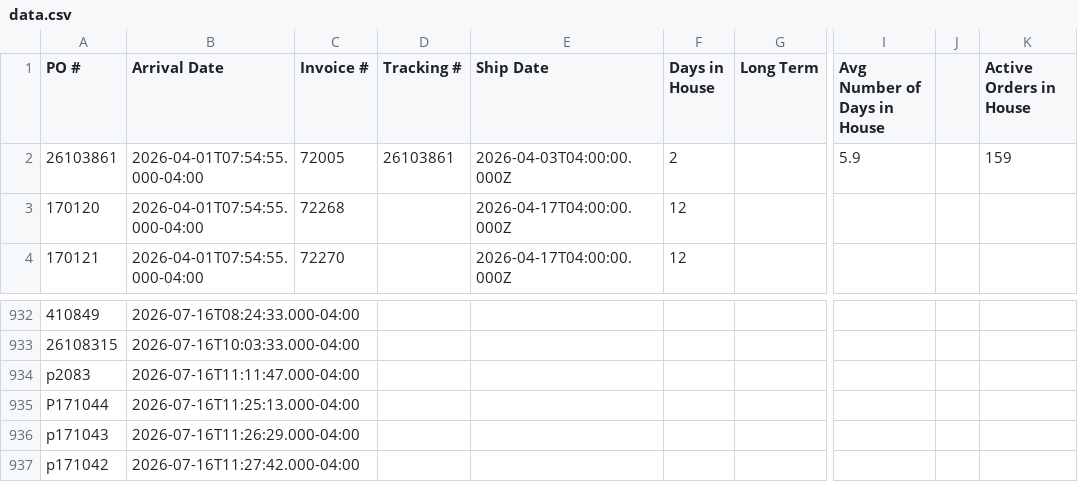
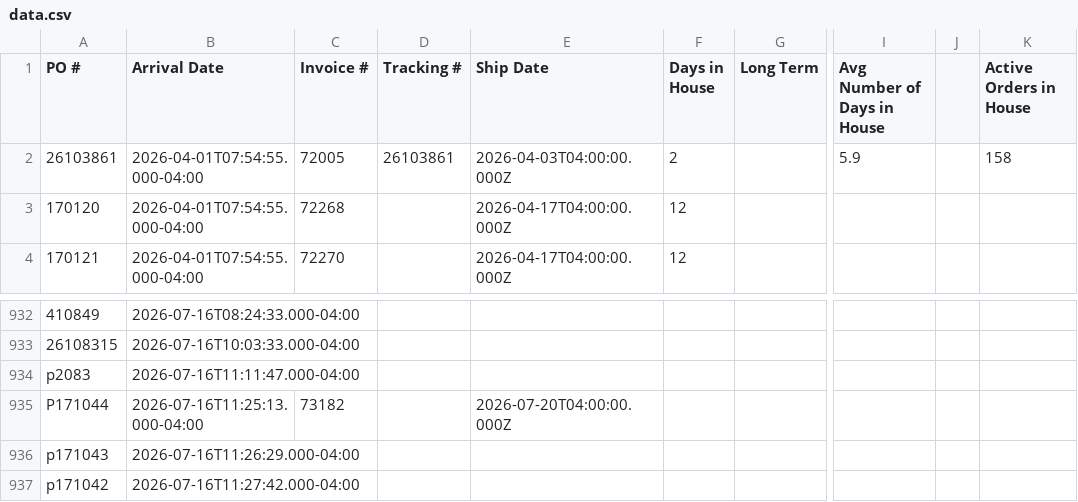
Before and after one commit to cgprecise/pic-dashboard, a CSV file: data.csv, drawn as a sheet; only a part is shown, gaps mark what is left out; the diff names each change by its address in the sheet, - before the commit and + after, or states it on an @@ line.

```diff
--- a/data.csv
+++ b/data.csv
-K2 (Active Orders in House): 159
+K2 (Active Orders in House): 158
-C935 (Invoice #): (empty)
+C935 (Invoice #): 73182
-E935 (Ship Date): (empty)
+E935 (Ship Date): 2026-07-20T04:00:00.000Z
```
